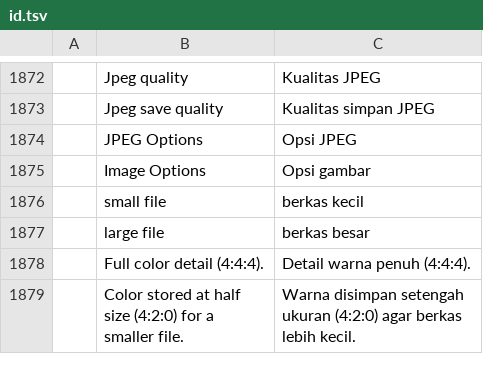
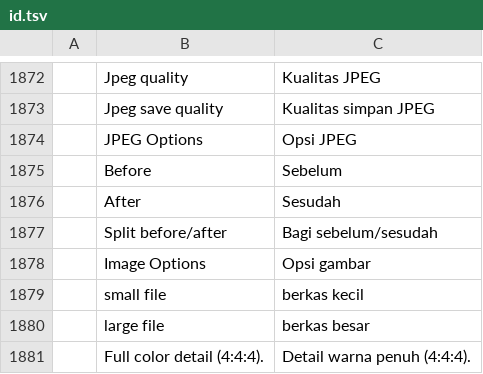
Before and after one commit to certtraininghub-commits/photocraft, a TSV file: crates/ui-egui/src/i18n/id.tsv, drawn as a sheet; only a part is shown, gaps mark what is left out; the shorter side is filled out with more unchanged rows.

```diff
--- a/crates/ui-egui/src/i18n/id.tsv
+++ b/crates/ui-egui/src/i18n/id.tsv
@@ -1874,2 +1874,5 @@
 	JPEG Options	Opsi JPEG
+	Before	Sebelum
+	After	Sesudah
+	Split before/after	Bagi sebelum/sesudah
 	Image Options	Opsi gambar
```
Also changed, not shown: crates/ui-egui/src/i18n/de.tsv, crates/ui-egui/src/i18n/es.tsv, 18 other files.
